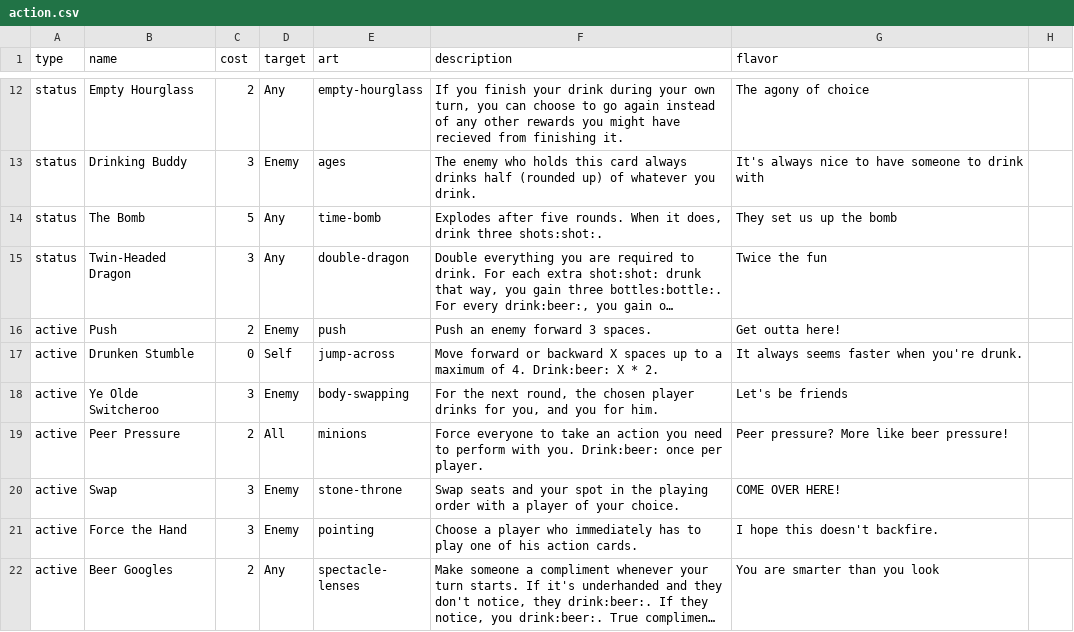
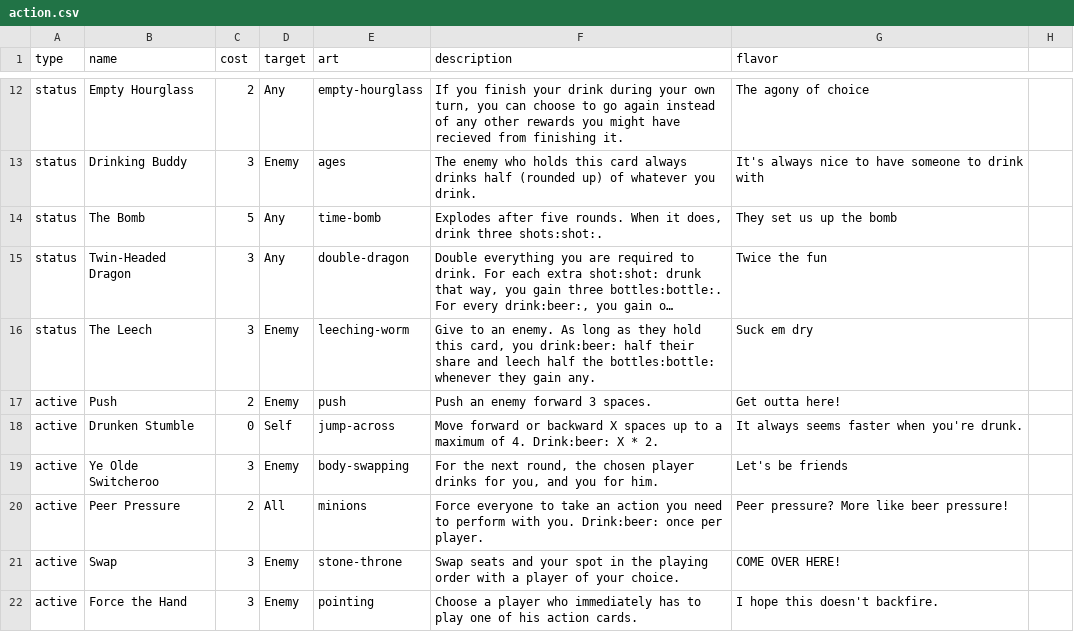
Before and after one commit to Qgel/FratAttack, a CSV file: cards/data/action.csv, drawn as a sheet; only a part is shown, gaps mark what is left out; the shorter side is filled out with more unchanged rows; long unchanged cells end in …; the diff names each change by its address in the sheet, - before the commit and + after, or states it on an @@ line.

```diff
--- a/cards/data/action.csv
+++ b/cards/data/action.csv
+row 16: status | The Leech | 3 | Enemy | leeching-worm | Give to an enemy. As long as they hold this card, you drink:beer: half their share and leech half the bottles:bottle: whenever they gain any. | Suck em dry
```
Also changed, not shown: cards/data/event.csv.
